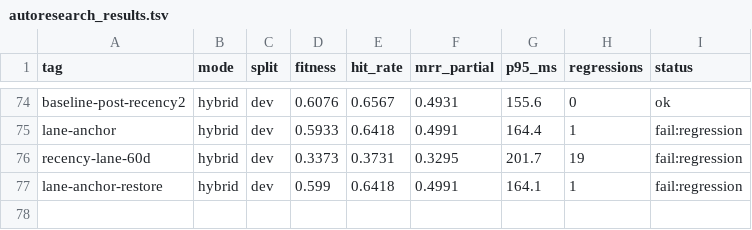
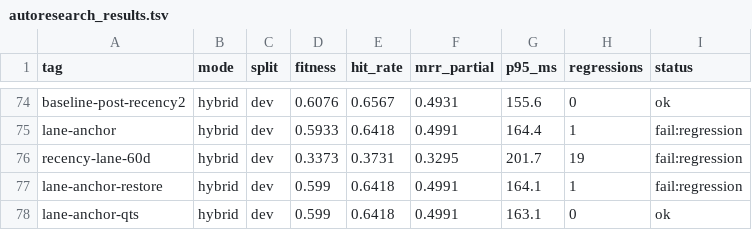
Before and after one commit to damsleth/yaams, a TSV file: scripts/autoresearch_results.tsv, drawn as a sheet; only a part is shown, gaps mark what is left out; the diff names each change by its address in the sheet, - before the commit and + after, or states it on an @@ line.

Commit message:
feat(retrieve): recency_lane weight, and the corrected-axis verdict
retrieve.recency_lane gains `weight`, a scale on the lane's RRF contribution.
At 1.0 the lane's own ordering ties the general lanes', so whatever bm25 ranks
first among recent items ties an established rank-1 -- and that is rarely the
gold. At 0.5 recent matches still enter the pool (the property that matters)
without a lone recent hit overtaking a settled result.

Scored on the corrected time axis (6855d77), dev split, era 79 gold jul01:
anchor 43 rank-1 / 0.910 recall@10; lane 60d w1.0 33 / 0.746 / 11 regressions;
lane 60d w0.5 37 / 0.851 / 7. Monotone but still a fail; this was the single
pre-registered follow-up, so no further sweep. Ships default-off, weight 1.0,
documented as start at days 60 / weight 0.5.

Also records, in .plans/recency-lane.md, that the gold set is not
old-evidence: gold docs are a median 27 days old at query time, and the
recorded reason for both decay kills does not hold. The remaining regressions
are the gate correctly reporting displaced correct answers, not hostility to
time. The missing piece is a recency-sensitive gold slice from real short
queries, so the gate scores both objectives.

```diff
--- a/scripts/autoresearch_results.tsv
+++ b/scripts/autoresearch_results.tsv
+row 78: lane-anchor-qts | hybrid | dev | 0.599 | 0.6418 | 0.4991 | 163.1 | 0 | ok
```
Also changed, not shown: 8 other files.
